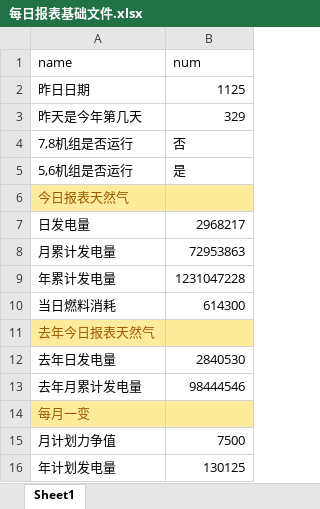
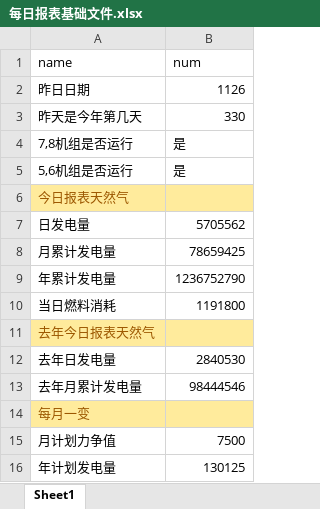
Before and after one commit to qweerer/PYthon_Study, an Excel workbook: 工作代码/每日报表/每日报表基础文件.xlsx, sheet Sheet1, drawn as a sheet; values as stored, in another font and other column widths than the file's, no borders; the diff names each change by its address in the sheet, - before the commit and + after, or states it on an @@ line.

```diff
--- a/工作代码/每日报表/每日报表基础文件.xlsx (sheet Sheet1)
+++ b/工作代码/每日报表/每日报表基础文件.xlsx (sheet Sheet1)
-B2 (num): 1125
+B2 (num): 1126
-B3 (num): 329
+B3 (num): 330
-B4 (num): 否
+B4 (num): 是
-B7 (num): 2968217
+B7 (num): 5705562
-B8 (num): 72953863
+B8 (num): 78659425
-B9 (num): 1231047228
+B9 (num): 1236752790
-B10 (num): 614300
+B10 (num): 1191800
```
Also changed, not shown: 工作代码/每日报表/利用小时统计表.xlsx, 工作代码/每日报表/输出/电量完成日out.xlsx, 5 other files.
